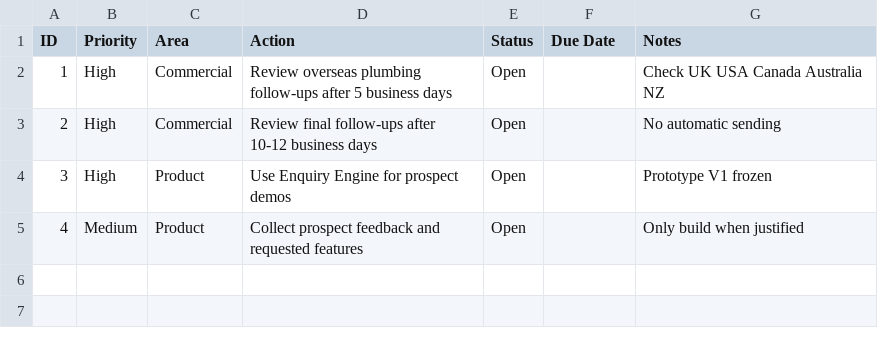
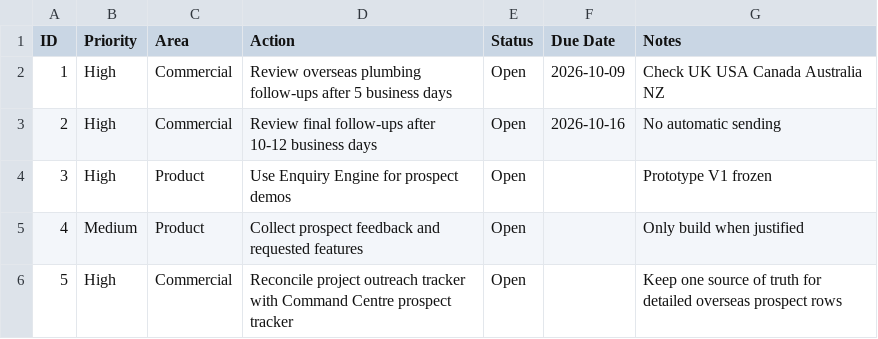
Before and after one commit to syedzayn296-ops/zayzana-plumbing-enquiry-engine, a CSV file: tracker/action-queue.csv, drawn as a sheet.

Commit message:
Audit and update project tracker

```diff
--- a/tracker/action-queue.csv
+++ b/tracker/action-queue.csv
@@ -1,5 +1,6 @@
 ID,Priority,Area,Action,Status,Due Date,Notes
-1,High,Commercial,Review overseas plumbing follow-ups after 5 business days,Open,,Check UK USA Canada Australia NZ
-2,High,Commercial,Review final follow-ups after 10-12 business days,Open,,No automatic sending
+1,High,Commercial,Review overseas plumbing follow-ups after 5 business days,Open,2026-10-09,Check UK USA Canada Australia NZ
+2,High,Commercial,Review final follow-ups after 10-12 business days,Open,2026-10-16,No automatic sending
 3,High,Product,Use Enquiry Engine for prospect demos,Open,,Prototype V1 frozen
 4,Medium,Product,Collect prospect feedback and requested features,Open,,Only build when justified
+5,High,Commercial,Reconcile project outreach tracker with Command Centre prospect tracker,Open,,Keep one source of truth for detailed overseas prospect rows
```
